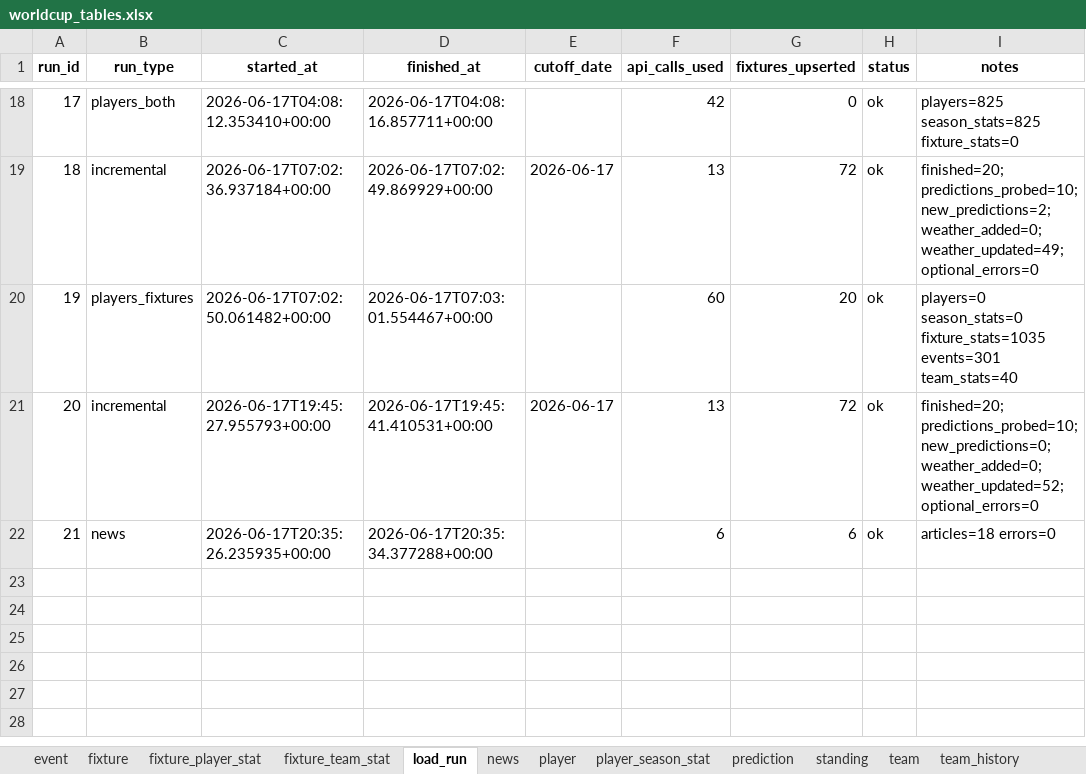
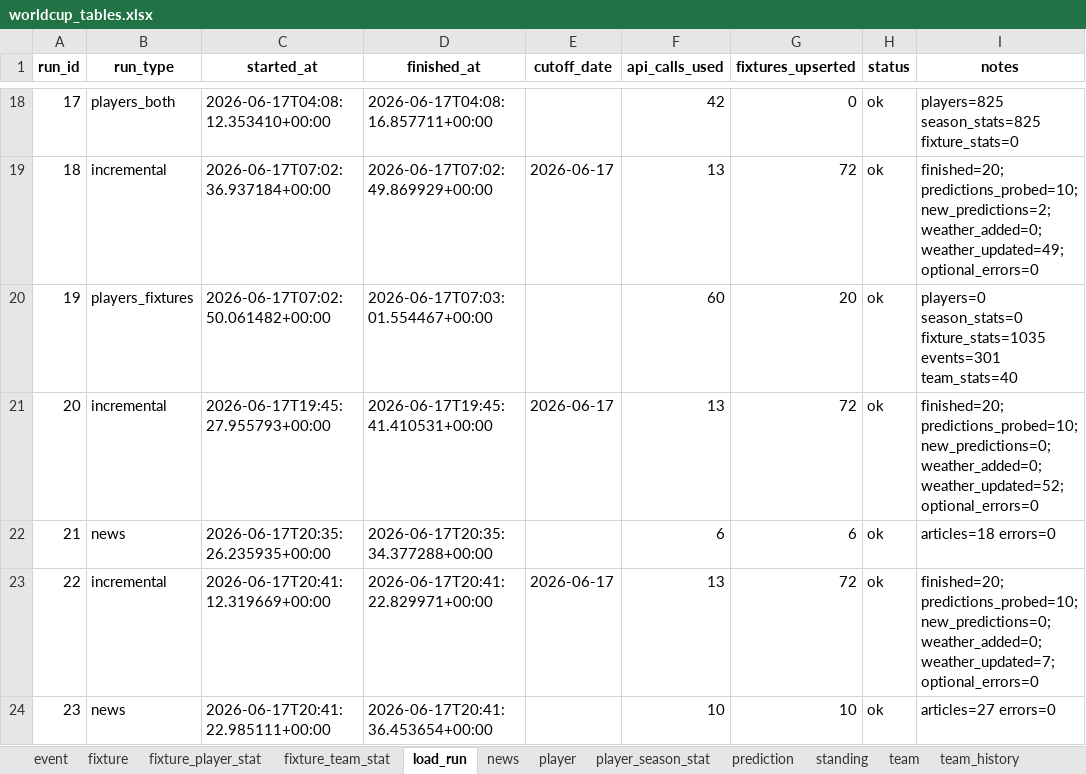
Before and after one commit to marc4data/world-cup-2026, an Excel workbook: reports/worldcup_tables.xlsx, sheet load_run, drawn as a sheet; only a part is shown, gaps mark what is left out; values as stored, in another font and other column widths than the file's, no borders; the diff names each change by its address in the sheet, - before the commit and + after, or states it on an @@ line.

```diff
--- a/reports/worldcup_tables.xlsx (sheet load_run)
+++ b/reports/worldcup_tables.xlsx (sheet load_run)
+row 23: 22 | incremental | 2026-06-17T20:41:12.319669+00:00 | 2026-06-17T20:41:22.829971+00:00 | 2026-06-17 | 13 | 72 | ok | finished=20; predictions_probed=10; new_predictions=0; weather_added=0; weather_updated=7; optional_errors=0
+row 24: 23 | news | 2026-06-17T20:41:22.985111+00:00 | 2026-06-17T20:41:36.453654+00:00 |  | 10 | 10 | ok | articles=27 errors=0
```
Also changed, not shown: sheet news, sheet weather, sheet fixture, 1 other file.
